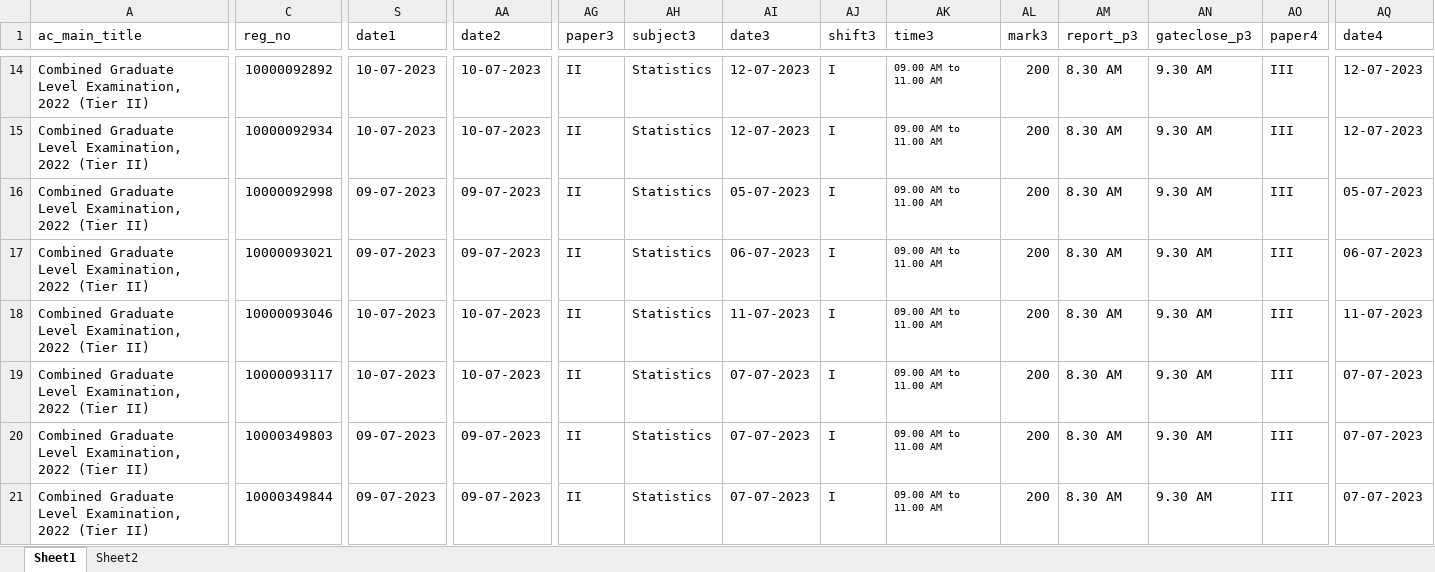
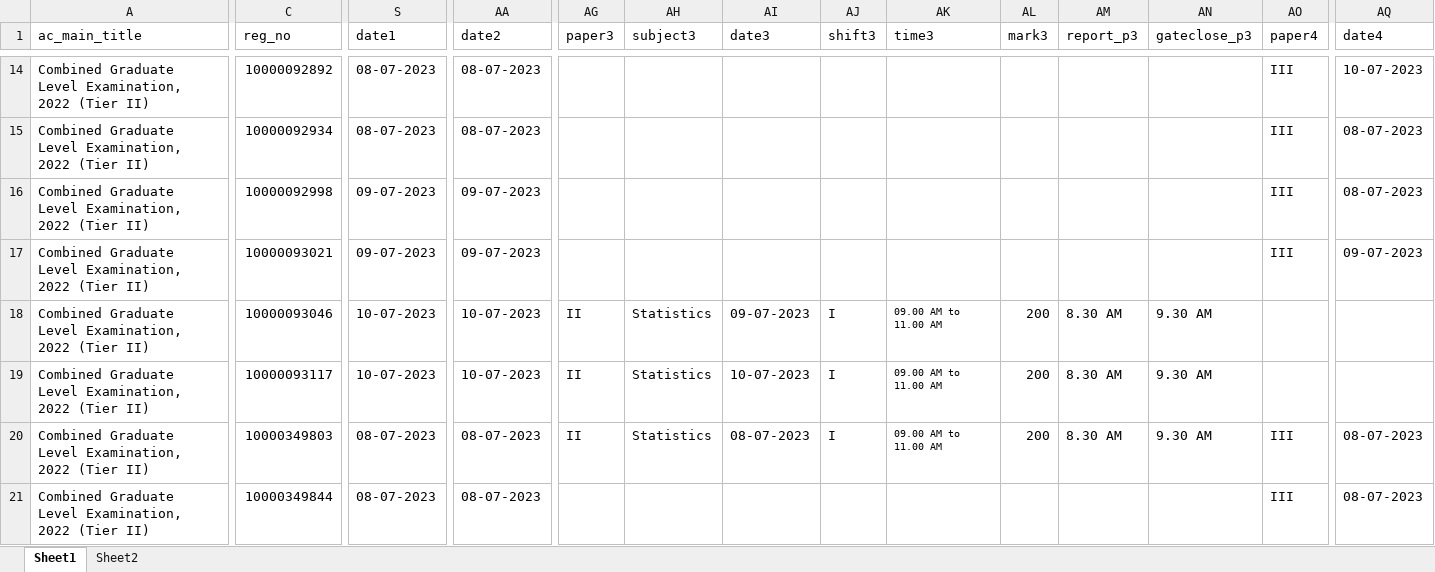
Before and after one commit to stalinvirtual/sscsr, an Excel workbook: dataentry/uploaded_excel_files/cgle_2022_tier2.xlsx, sheet Sheet1, drawn as a sheet; only a part is shown, gaps mark what is left out; values as stored, in another font and other column widths than the file's, no borders; the diff covers the shown part only; the diff names each change by its address in the sheet, - before the commit and + after, or states it on an @@ line.

```diff
--- a/dataentry/uploaded_excel_files/cgle_2022_tier2.xlsx (sheet Sheet1)
+++ b/dataentry/uploaded_excel_files/cgle_2022_tier2.xlsx (sheet Sheet1)
-S14:S15 (date1): 10-07-2023
+S14:S15 (date1): 08-07-2023
-AA14:AA15 (date2): 10-07-2023
+AA14:AA15 (date2): 08-07-2023
-AG14:AG17 (paper3): II
+AG14:AG17 (paper3): (empty)
-AH14:AH17 (subject3): Statistics
+AH14:AH17 (subject3): (empty)
-AI14:AI15 (date3): 12-07-2023
+AI14:AI15 (date3): (empty)
-AJ14:AJ17 (shift3): I
+AJ14:AJ17 (shift3): (empty)
-AK14:AK17 (time3): 09.00 AM to 11.00 AM
+AK14:AK17 (time3): (empty)
-AL14:AL17 (mark3): 200
+AL14:AL17 (mark3): (empty)
-AM14:AM17 (report_p3): 8.30 AM
+AM14:AM17 (report_p3): (empty)
-AN14:AN17 (gateclose_p3): 9.30 AM
+AN14:AN17 (gateclose_p3): (empty)
-AQ14 (date4): 12-07-2023
+AQ14 (date4): 10-07-2023
-AQ15 (date4): 12-07-2023
+AQ15 (date4): 08-07-2023
-AI16 (date3): 05-07-2023
+AI16 (date3): (empty)
-AQ16 (date4): 05-07-2023
+AQ16 (date4): 08-07-2023
-AI17 (date3): 06-07-2023
+AI17 (date3): (empty)
-AQ17 (date4): 06-07-2023
+AQ17 (date4): 09-07-2023
-AI18 (date3): 11-07-2023
+AI18 (date3): 09-07-2023
-AO18:AO19 (paper4): III
+AO18:AO19 (paper4): (empty)
-AQ18 (date4): 11-07-2023
+AQ18 (date4): (empty)
-AI19 (date3): 07-07-2023
+AI19 (date3): 10-07-2023
-AQ19 (date4): 07-07-2023
+AQ19 (date4): (empty)
-S20:S21 (date1): 09-07-2023
+S20:S21 (date1): 08-07-2023
-AA20:AA21 (date2): 09-07-2023
+AA20:AA21 (date2): 08-07-2023
-AI20 (date3): 07-07-2023
+AI20 (date3): 08-07-2023
-AQ20:AQ21 (date4): 07-07-2023
+AQ20:AQ21 (date4): 08-07-2023
-AG21 (paper3): II
+AG21 (paper3): (empty)
-AH21 (subject3): Statistics
+AH21 (subject3): (empty)
-AI21 (date3): 07-07-2023
+AI21 (date3): (empty)
-AJ21 (shift3): I
+AJ21 (shift3): (empty)
-AK21 (time3): 09.00 AM to 11.00 AM
+AK21 (time3): (empty)
-AL21 (mark3): 200
+AL21 (mark3): (empty)
-AM21 (report_p3): 8.30 AM
+AM21 (report_p3): (empty)
-AN21 (gateclose_p3): 9.30 AM
+AN21 (gateclose_p3): (empty)
```
Also changed, not shown: 257 edited cells and cell formats elsewhere in this sheet, dataentry/uploaded_excel_files/cgle_2022_tier1.xlsx, 50 other files.
